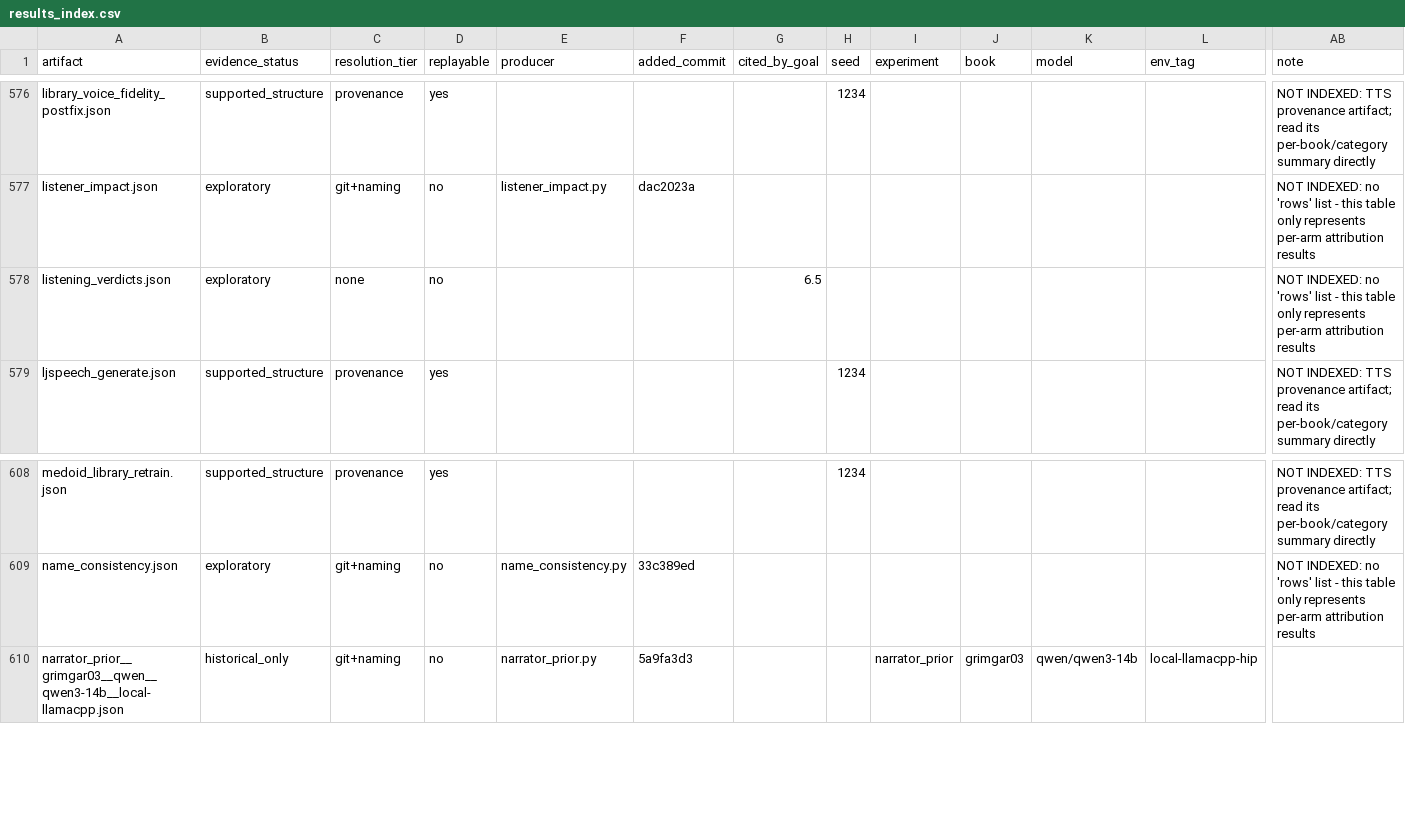
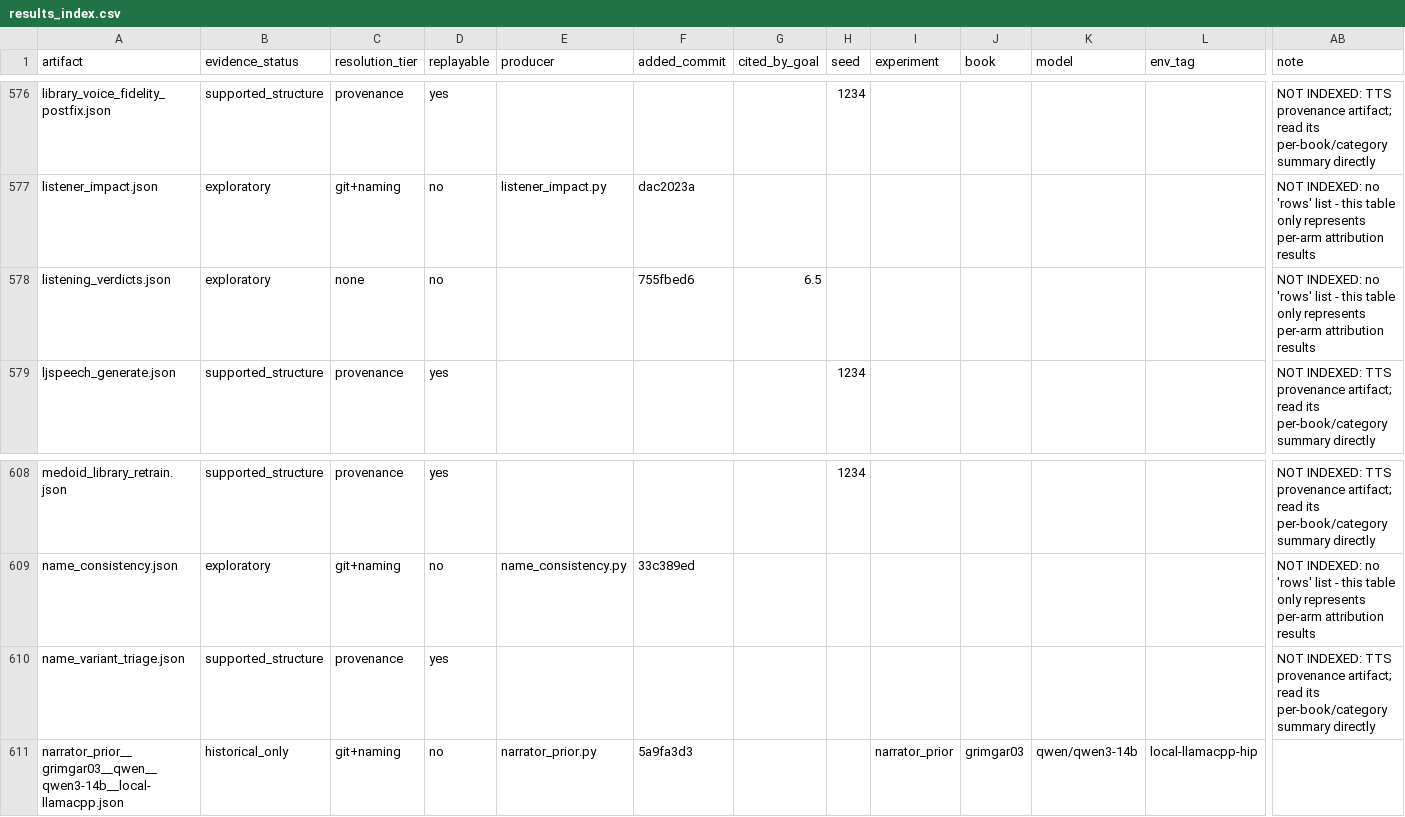
Before and after one commit to on22s/alexandria-audiobook2, a CSV file: results_index.csv, drawn as a sheet; only a part is shown, gaps mark what is left out; rows hold the shown columns only; the diff names each change by its address in the sheet, - before the commit and + after, or states it on an @@ line.

```diff
--- a/results_index.csv
+++ b/results_index.csv
-F578 (added_commit): (empty)
+F578 (added_commit): 755fbed6
+row 610: name_variant_triage.json | supported_structure | provenance | yes |  |  |  |  |  |  |  |  | NOT INDEXED: TTS provenance artifact; read its per-book/category summary directly
```
Also changed, not shown: 3 other files.
